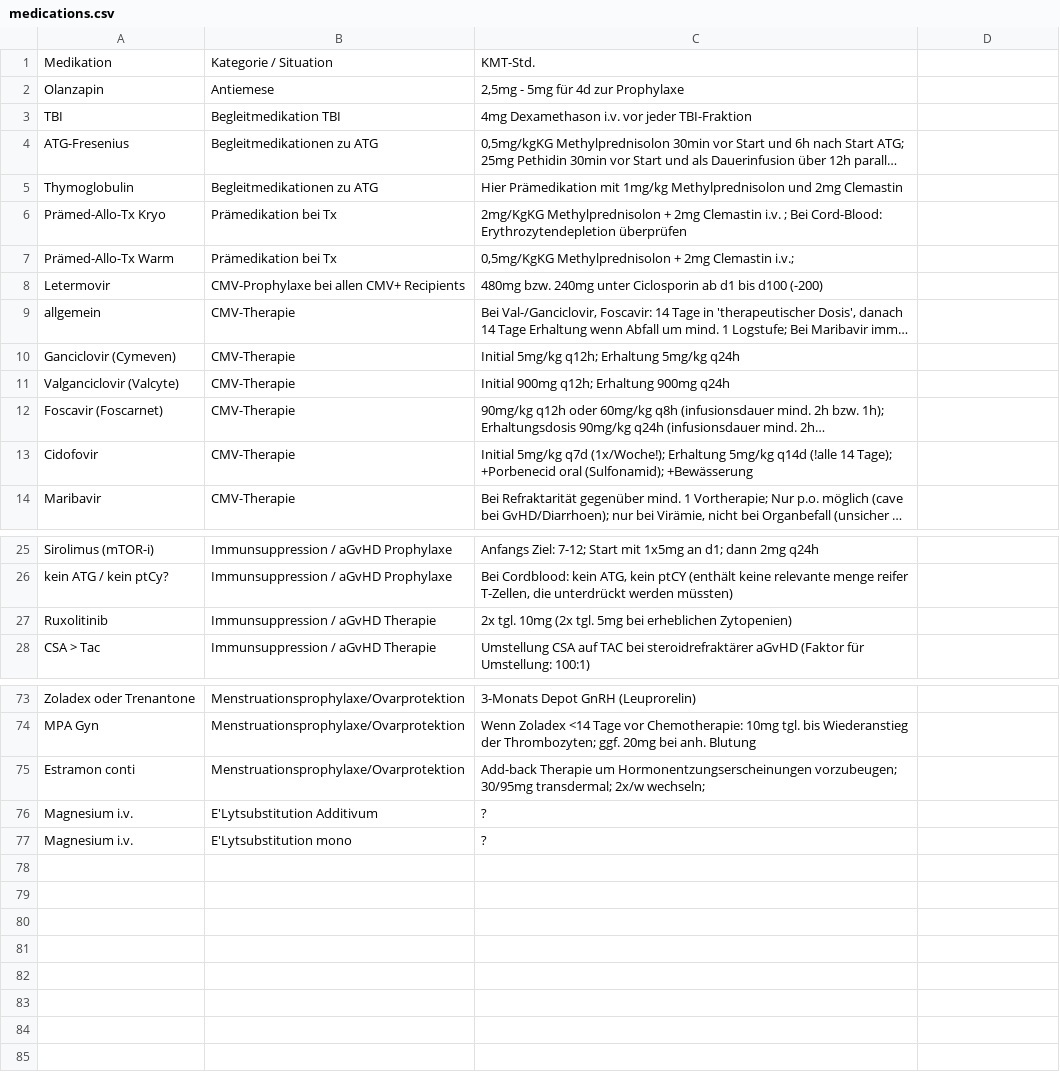
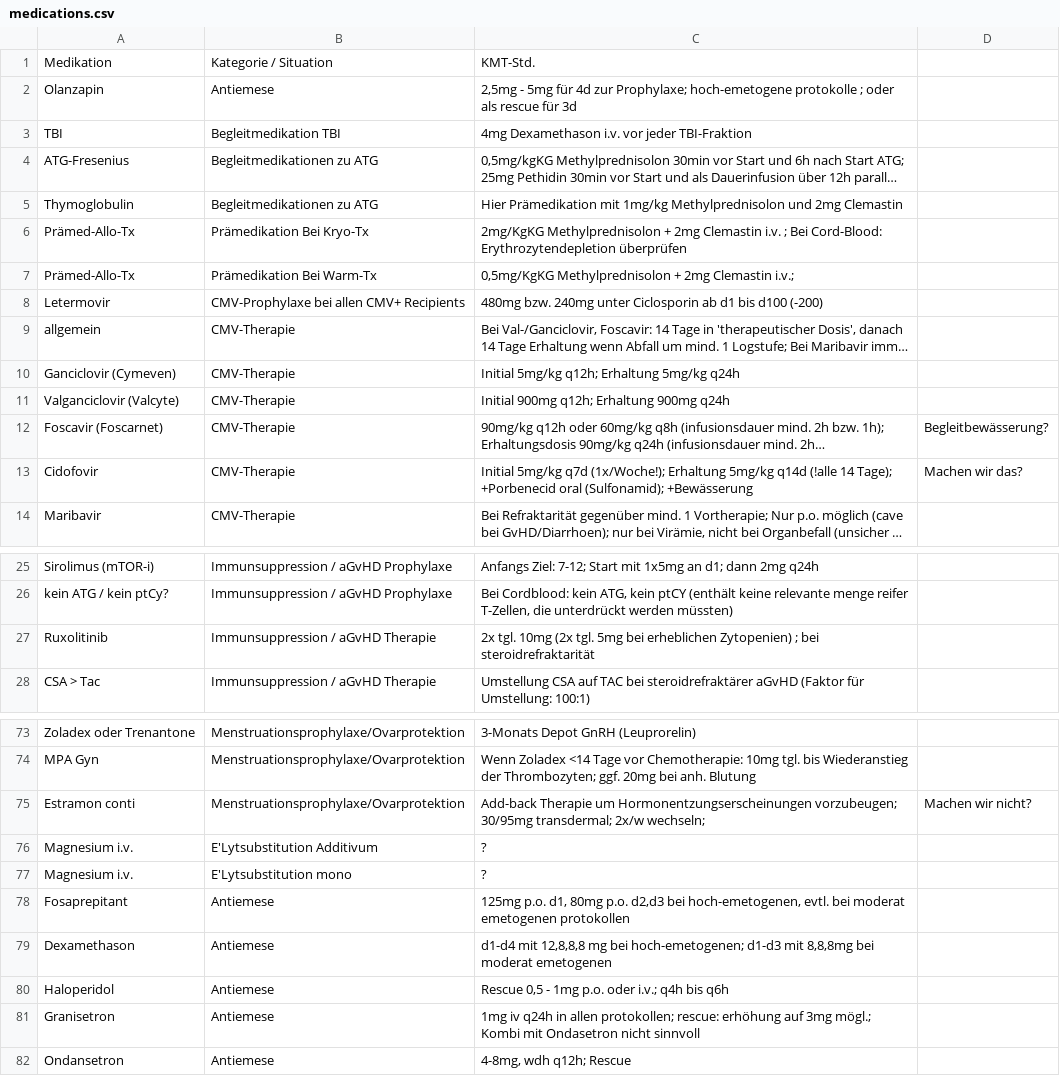
Before and after one commit to jochim-uke/uke, a CSV file: medications.csv, drawn as a sheet; only a part is shown, gaps mark what is left out; long unchanged cells end in …; the diff covers the shown part only; the diff names each change by its address in the sheet, - before the commit and + after, or states it on an @@ line.

Commit message:
Add files via upload

```diff
--- a/medications.csv
+++ b/medications.csv
-C2: …4d zur Prophylaxe
+C2: …4d zur Prophylaxe; hoch-emetogene protokolle ; oder als rescue für 3d
-A6: Prämed-Allo-Tx Kryo
+A6: Prämed-Allo-Tx
-B6: Prämedikation bei Tx
+B6: Prämedikation Bei Kryo-Tx
-A7: Prämed-Allo-Tx Warm
+A7: Prämed-Allo-Tx
-B7: Prämedikation bei Tx
+B7: Prämedikation Bei Warm-Tx
-D12: (empty)
+D12: Begleitbewässerung?
-D13: (empty)
+D13: Machen wir das?
-C27: …erheblichen Zytopenien)
+C27: …erheblichen Zytopenien) ; bei steroidrefraktarität
-D75: (empty)
+D75: Machen wir nicht?
+row 78: Fosaprepitant | Antiemese | 125mg p.o. d1, 80mg p.o. d2,d3 bei hoch-emetogenen, evtl. bei moderat emetogenen protokollen
+row 79: Dexamethason | Antiemese | d1-d4 mit 12,8,8,8 mg bei hoch-emetogenen; d1-d3 mit 8,8,8mg bei moderat emetogenen
+row 80: Haloperidol | Antiemese | Rescue 0,5 - 1mg p.o. oder i.v.; q4h bis q6h
+row 81: Granisetron | Antiemese | 1mg iv q24h in allen protokollen; rescue: erhöhung auf 3mg mögl.; Kombi mit Ondasetron nicht sinnvoll
+row 82: Ondansetron | Antiemese | 4-8mg, wdh q12h; Rescue
```
Also changed, not shown: 2 edited cells elsewhere in this file.
